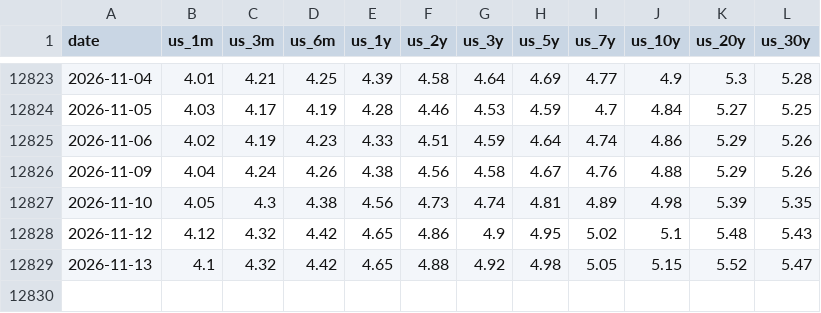
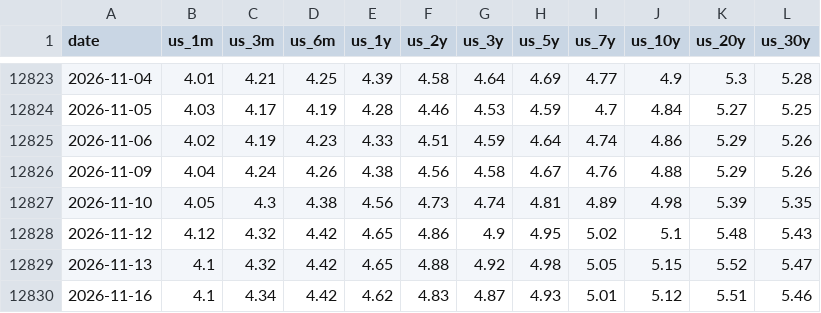
Before and after one commit to alpha-ai-mvp/daily-static-data, a CSV file: general_rates_db_InterestRates.csv, drawn as a sheet; only a part is shown, gaps mark what is left out; the diff names each change by its address in the sheet, - before the commit and + after, or states it on an @@ line.

```diff
--- a/general_rates_db_InterestRates.csv
+++ b/general_rates_db_InterestRates.csv
+row 12830: 2026-11-16 | 4.1 | 4.34 | 4.42 | 4.62 | 4.83 | 4.87 | 4.93 | 5.01 | 5.12 | 5.51 | 5.46
```
Also changed, not shown: general_rates_db_CreditSpreads.csv, volatility.csv.
